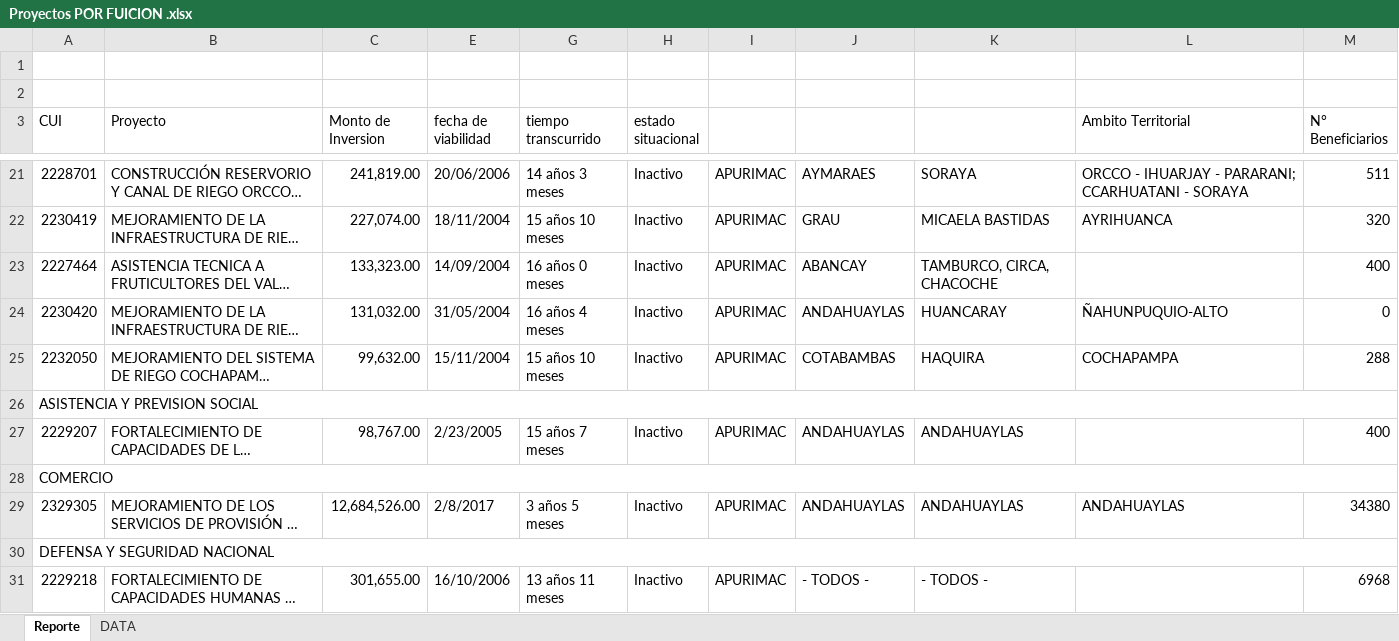
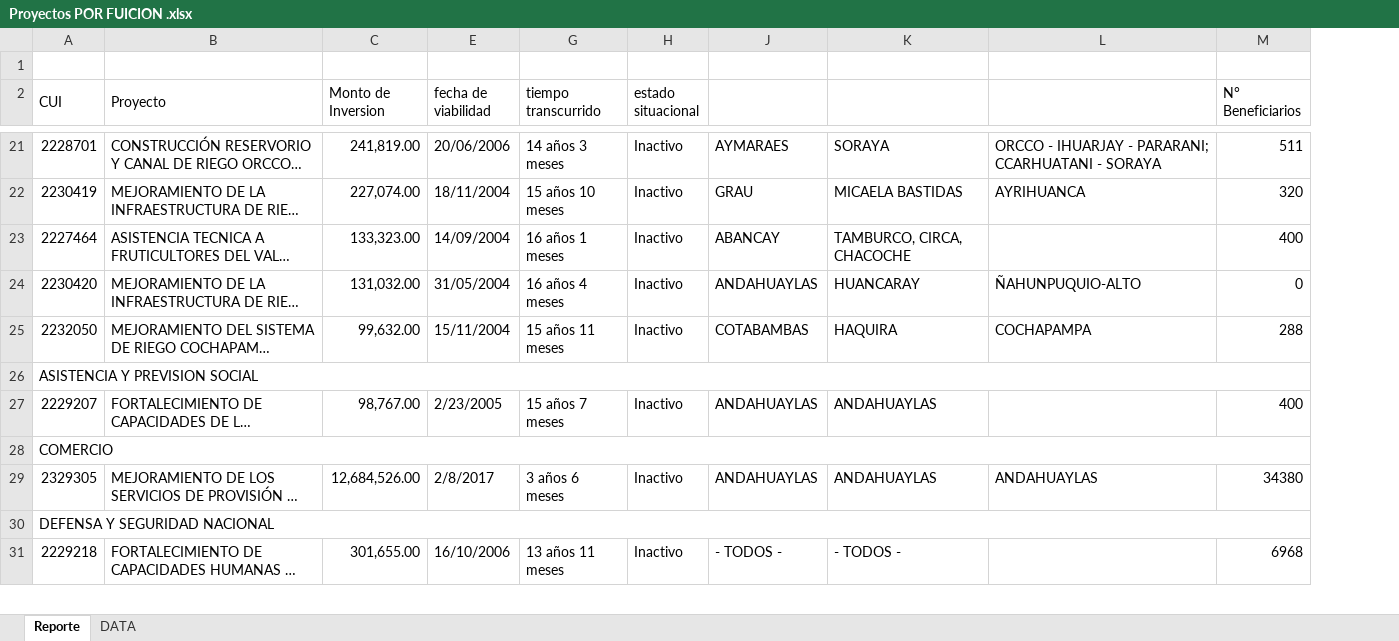
Before and after one commit to ORFEI-GRAP/Gestion-ORFEI, an Excel workbook: Estadistica Proyectos/Proyectos POR FUICION .xlsx, sheet Reporte, drawn as a sheet; only a part is shown, gaps mark what is left out; long unchanged cells end in …; values as stored, in another font and other column widths than the file's, no cell formats; removed rows and columns are numbered as before the commit, all else as after; the diff covers the shown part only; the diff names each change by its address in the sheet, - before the commit and + after, or states it on an @@ line.

```diff
--- a/Estadistica Proyectos/Proyectos POR FUICION .xlsx (sheet Reporte)
+++ b/Estadistica Proyectos/Proyectos POR FUICION .xlsx (sheet Reporte)
@@ column I hidden, rows 21-31: APURIMAC | APURIMAC | APURIMAC | APURIMAC | APURIMAC |  | APURIMAC |  | APURIMAC |  | APURIMAC @@
-row 2: (empty)
+A2:A3 merged
+B2:B3 merged
+C2:C3 merged
+E2:E3 merged
+G2:G3 merged
+H2:H3 merged
-L2: Ambito Territorial
+L2: (empty)
+M2:M3 merged
-G23 (tiempo transcurrido): 16 años 0 meses
+G23 (tiempo transcurrido): 16 años 1 meses
-G25 (tiempo transcurrido): 15 años 10 meses
+G25 (tiempo transcurrido): 15 años 11 meses
-G29 (tiempo transcurrido): 3 años 5 meses
+G29 (tiempo transcurrido): 3 años 6 meses
```
Also changed, not shown: 1 added row and 14 edited cells elsewhere in this sheet, cell formats, hidden cells.
